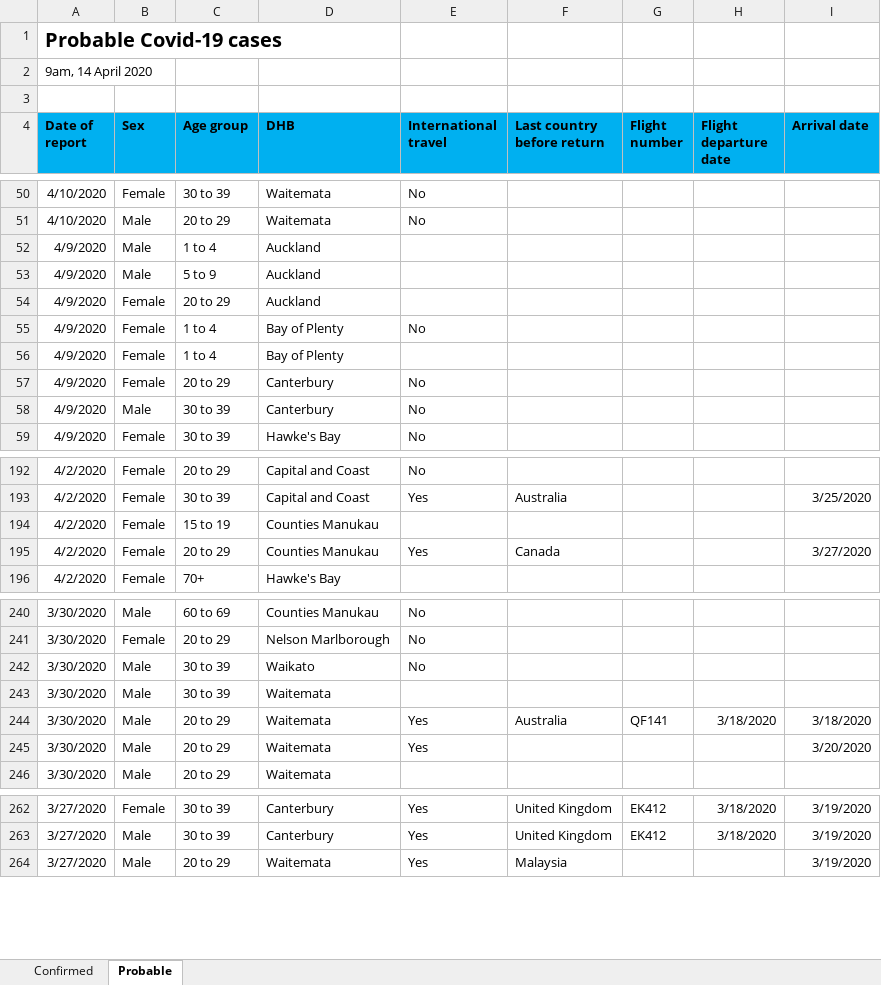
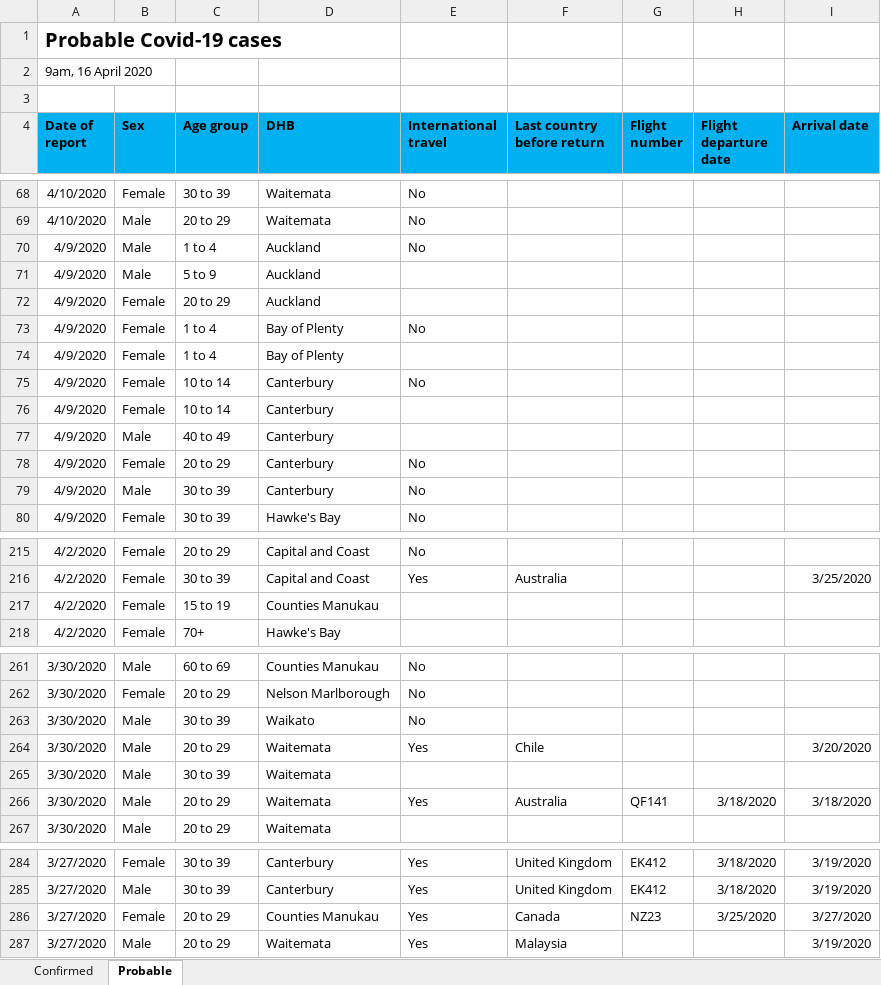
Before and after one commit to er-coder87/nz-covid19-dashboard, an Excel workbook: current.xlsx, sheet Probable, drawn as a sheet; only a part is shown, gaps mark what is left out; values as stored, in another font and other column widths than the file's, no borders; removed rows and columns are numbered as before the commit, all else as after; the diff covers the shown part only; the diff names each change by its address in the sheet, - before the commit and + after, or states it on an @@ line.

```diff
--- a/current.xlsx (sheet Probable)
+++ b/current.xlsx (sheet Probable)
-A2 (Date of report): 9am, 14 April 2020
+A2 (Date of report): 9am, 16 April 2020
-E70 (International travel): (empty)
+E70 (International travel): No
+row 75: 4/9/2020 | Female | 10 to 14 | Canterbury | No
+row 76: 4/9/2020 | Female | 10 to 14 | Canterbury
+row 77: 4/9/2020 | Male | 40 to 49 | Canterbury
-row 195: 4/2/2020 | Female | 20 to 29 | Counties Manukau | Yes | Canada |  |  | 3/27/2020
+row 264: 3/30/2020 | Male | 20 to 29 | Waitemata | Yes | Chile |  |  | 3/20/2020
-row 245: 3/30/2020 | Male | 20 to 29 | Waitemata | Yes |  |  |  | 3/20/2020
+row 286: 3/27/2020 | Female | 20 to 29 | Counties Manukau | Yes | Canada | NZ23 | 3/25/2020 | 3/27/2020
```
Also changed, not shown: 25 added rows, 5 removed rows, 9 moved rows and 16 edited cells elsewhere in this sheet, sheet Confirmed, 2 other files.
